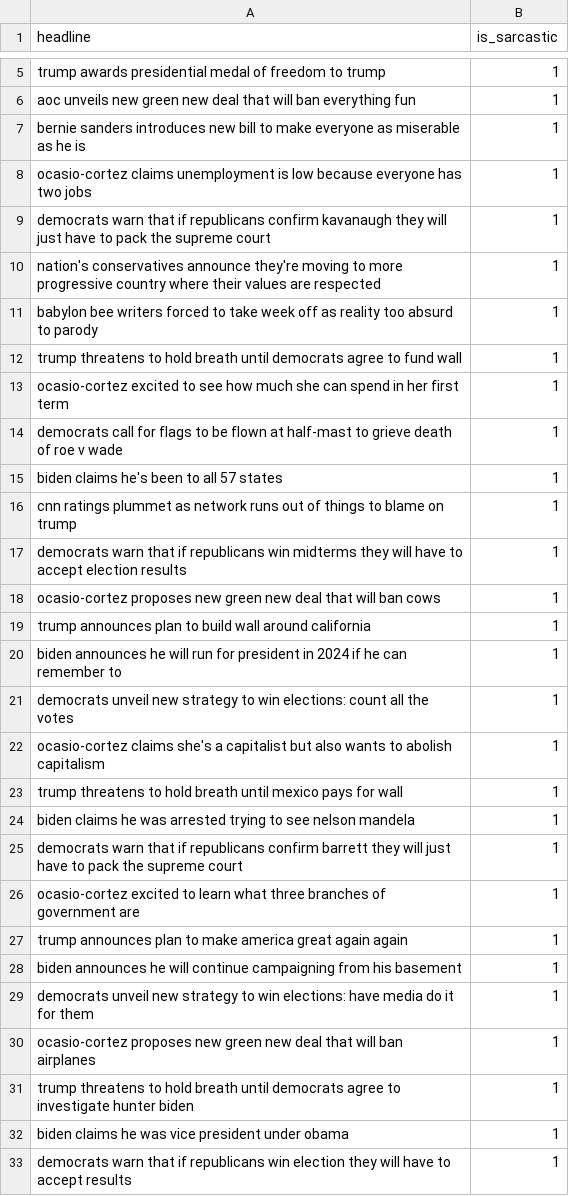
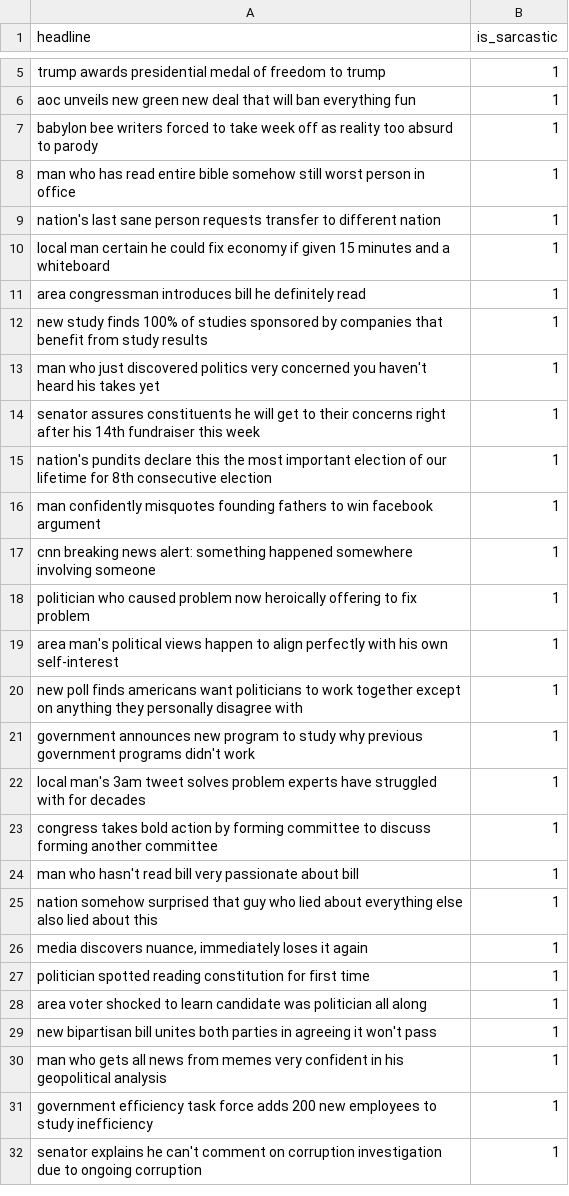
Before and after one commit to shubhkhare9/sarcasm-detection, a CSV file: data/babylonbee_samples.csv, drawn as a sheet; only a part is shown, gaps mark what is left out; the diff covers the shown part only.

Commit message:
Fix false positives on real political news
- Lower fine-tuning LR from 2e-5 to 5e-6 to prevent catastrophic forgetting
- Replace politically-specific BB samples (trump/biden/democrats) with clearly
  absurd satirical ones that don't overlap with real news phrasing
- Root cause: model was learning 'political keywords = sarcastic' instead of
  learning satirical structure, causing real headlines like Iran war updates
  to be misclassified as sarcastic

```diff
--- a/data/babylonbee_samples.csv
+++ b/data/babylonbee_samples.csv
@@ -6,28 +6,27 @@ trump awards presidential medal of freedom to trump,1
 aoc unveils new green new deal that will ban everything fun,1
-bernie sanders introduces new bill to make everyone as miserable as he is,1
-ocasio-cortez claims unemployment is low because everyone has two jobs,1
-democrats warn that if republicans confirm kavanaugh they will just have to pack the supreme court,1
-nation's conservatives announce they're moving to more progressive country where their values are respected,1
 babylon bee writers forced to take week off as reality too absurd to parody,1
-trump threatens to hold breath until democrats agree to fund wall,1
-ocasio-cortez excited to see how much she can spend in her first term,1
-democrats call for flags to be flown at half-mast to grieve death of roe v wade,1
-biden claims he's been to all 57 states,1
-cnn ratings plummet as network runs out of things to blame on trump,1
-democrats warn that if republicans win midterms they will have to accept election results,1
-ocasio-cortez proposes new green new deal that will ban cows,1
-trump announces plan to build wall around california,1
-biden announces he will run for president in 2024 if he can remember to,1
-democrats unveil new strategy to win elections: count all the votes,1
-ocasio-cortez claims she's a capitalist but also wants to abolish capitalism,1
-trump threatens to hold breath until mexico pays for wall,1
-biden claims he was arrested trying to see nelson mandela,1
-democrats warn that if republicans confirm barrett they will just have to pack the supreme court,1
-ocasio-cortez excited to learn what three branches of government are,1
-trump announces plan to make america great again again,1
-biden announces he will continue campaigning from his basement,1
-democrats unveil new strategy to win elections: have media do it for them,1
-ocasio-cortez proposes new green new deal that will ban airplanes,1
-trump threatens to hold breath until democrats agree to investigate hunter biden,1
-biden claims he was vice president under obama,1
-democrats warn that if republicans win election they will have to accept results,1
+man who has read entire bible somehow still worst person in office,1
+nation's last sane person requests transfer to different nation,1
+local man certain he could fix economy if given 15 minutes and a whiteboard,1
+area congressman introduces bill he definitely read,1
+new study finds 100% of studies sponsored by companies that benefit from study results,1
+man who just discovered politics very concerned you haven't heard his takes yet,1
+senator assures constituents he will get to their concerns right after his 14th fundraiser this week,1
+nation's pundits declare this the most important election of our lifetime for 8th consecutive election,1
+man confidently misquotes founding fathers to win facebook argument,1
+cnn breaking news alert: something happened somewhere involving someone,1
+politician who caused problem now heroically offering to fix problem,1
+area man's political views happen to align perfectly with his own self-interest,1
+new poll finds americans want politicians to work together except on anything they personally disagree with,1
+government announces new program to study why previous government programs didn't work,1
+local man's 3am tweet solves problem experts have struggled with for decades,1
+congress takes bold action by forming committee to discuss forming another committee,1
+man who hasn't read bill very passionate about bill,1
+nation somehow surprised that guy who lied about everything else also lied about this,1
+"media discovers nuance, immediately loses it again",1
+politician spotted reading constitution for first time,1
+area voter shocked to learn candidate was politician all along,1
+new bipartisan bill unites both parties in agreeing it won't pass,1
+man who gets all news from memes very confident in his geopolitical analysis,1
+government efficiency task force adds 200 new employees to study inefficiency,1
+senator explains he can't comment on corruption investigation due to ongoing corruption,1
```
Also changed, not shown: 1 added row and 19 edited cells elsewhere in this file, 2 other files.
